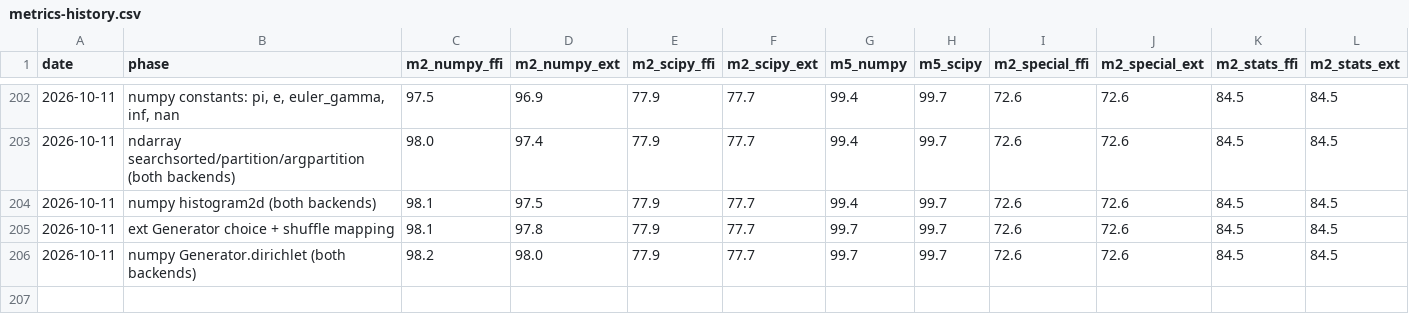
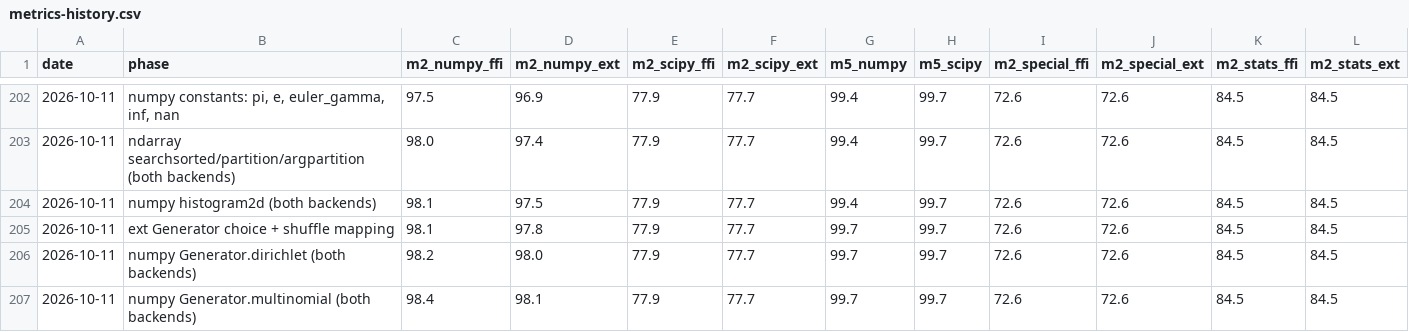
Before and after one commit to DMJ-CV-91913/tessero, a CSV file: .work/metrics-history.csv, drawn as a sheet; only a part is shown, gaps mark what is left out; the diff names each change by its address in the sheet, - before the commit and + after, or states it on an @@ line.

```diff
--- a/.work/metrics-history.csv
+++ b/.work/metrics-history.csv
+row 207: 2026-10-11 | numpy Generator.multinomial (both backends) | 98.4 | 98.1 | 77.9 | 77.7 | 99.7 | 99.7 | 72.6 | 72.6 | 84.5 | 84.5
```
Also changed, not shown: 10 other files.
